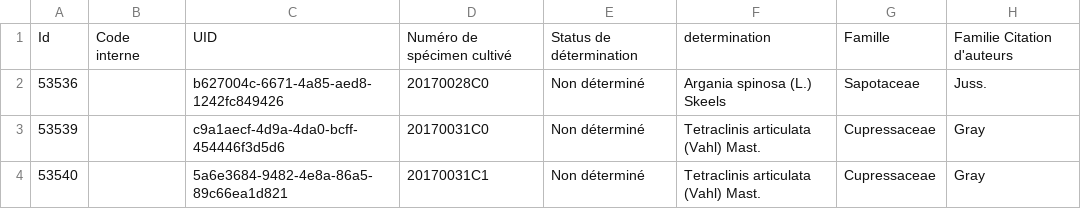
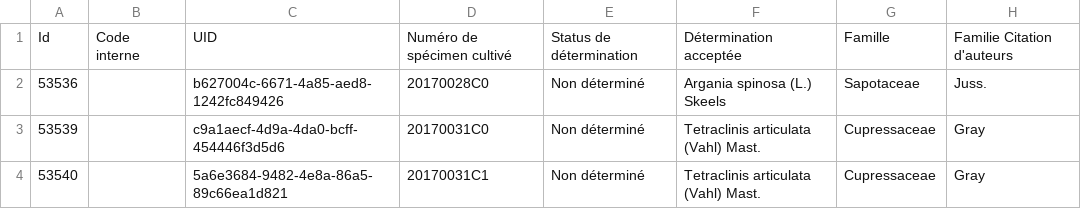
Before and after one commit to MazzarineL/SBG_eco_taxo, a CSV file: data/botanical_garden_list/list_neu_2024.csv, drawn as a sheet; only a part is shown; the diff names each change by its address in the sheet, - before the commit and + after, or states it on an @@ line.

```diff
--- a/data/botanical_garden_list/list_neu_2024.csv
+++ b/data/botanical_garden_list/list_neu_2024.csv
-F1: determination
+F1: Détermination acceptée
```
Also changed, not shown: data/botanical_garden_list/list_neu_2023.csv.
